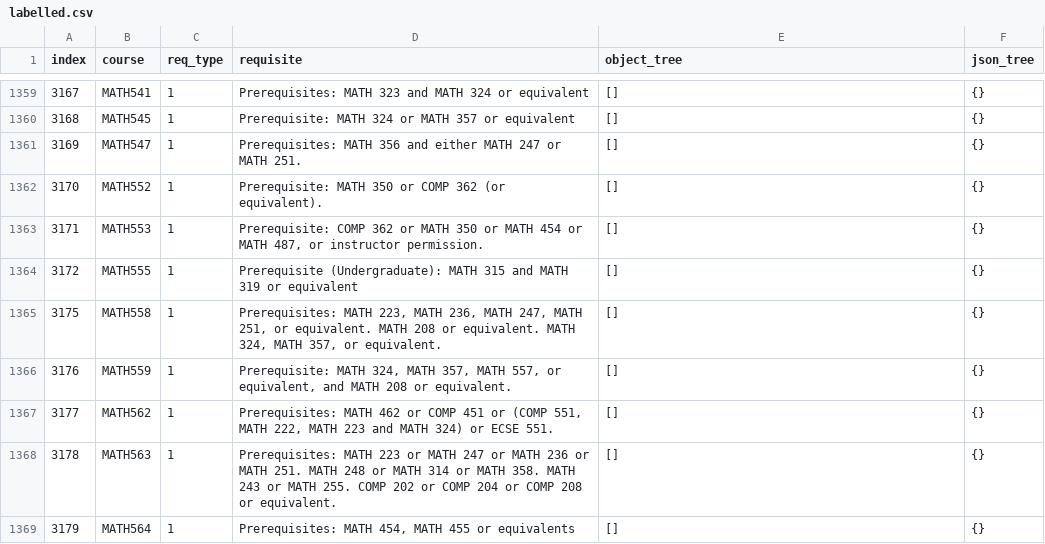
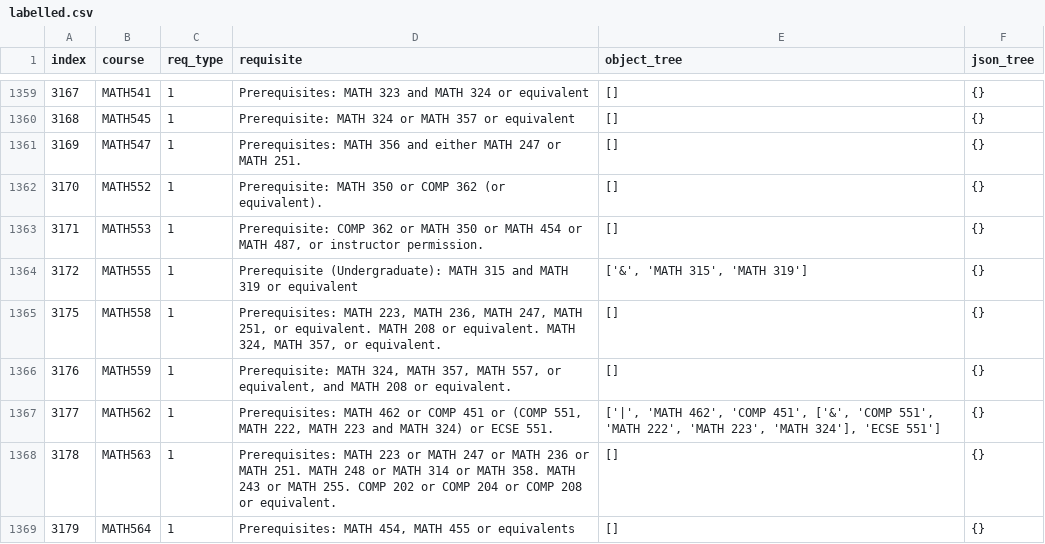
Before and after one commit to SamZhang02/llmbda, a CSV file: dataset/labelled.csv, drawn as a sheet; only a part is shown, gaps mark what is left out; the diff covers the shown part only.

```diff
--- a/dataset/labelled.csv
+++ b/dataset/labelled.csv
@@ -1363,6 +1363,6 @@ index,course,req_type,requisite,object_tree,json_tree
 3171,"MATH553",1,"Prerequisite: COMP 362 or MATH 350 or MATH 454 or MATH 487, or instructor permission.","[]","{}"
-3172,"MATH555",1,"Prerequisite (Undergraduate): MATH 315 and MATH 319 or equivalent","[]","{}"
+3172,"MATH555",1,"Prerequisite (Undergraduate): MATH 315 and MATH 319 or equivalent","['&', 'MATH 315', 'MATH 319']","{}"
 3175,"MATH558",1,"Prerequisites: MATH 223, MATH 236, MATH 247, MATH 251, or equivalent. MATH 208 or equivalent. MATH 324, MATH 357, or equivalent.","[]","{}"
 3176,"MATH559",1,"Prerequisite: MATH 324, MATH 357, MATH 557, or equivalent, and MATH 208 or equivalent.","[]","{}"
-3177,"MATH562",1,"Prerequisites: MATH 462 or COMP 451 or (COMP 551, MATH 222, MATH 223 and MATH 324) or ECSE 551.","[]","{}"
+3177,"MATH562",1,"Prerequisites: MATH 462 or COMP 451 or (COMP 551, MATH 222, MATH 223 and MATH 324) or ECSE 551.","['|', 'MATH 462', 'COMP 451', ['&', 'COMP 551', 'MATH 222', 'MATH 223', 'MATH 324'], 'ECSE 551']","{}"
 3178,"MATH563",1,"Prerequisites: MATH 223 or MATH 247 or MATH 236 or MATH 251. MATH 248 or MATH 314 or MATH 358. MATH 243 or MATH 255. COMP 202 or COMP 204 or COMP 208 or equivalent.","[]","{}"
```
Also changed, not shown: 38 edited cells elsewhere in this file.
